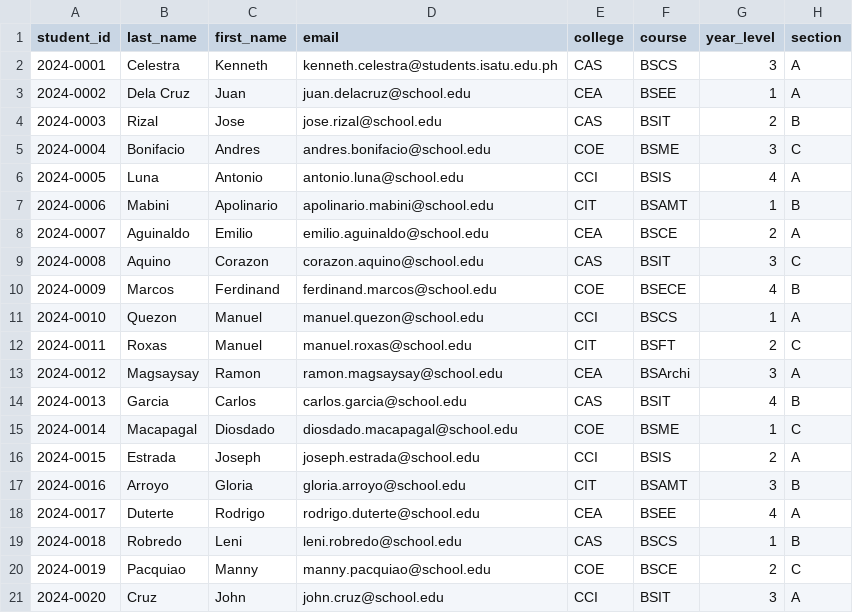
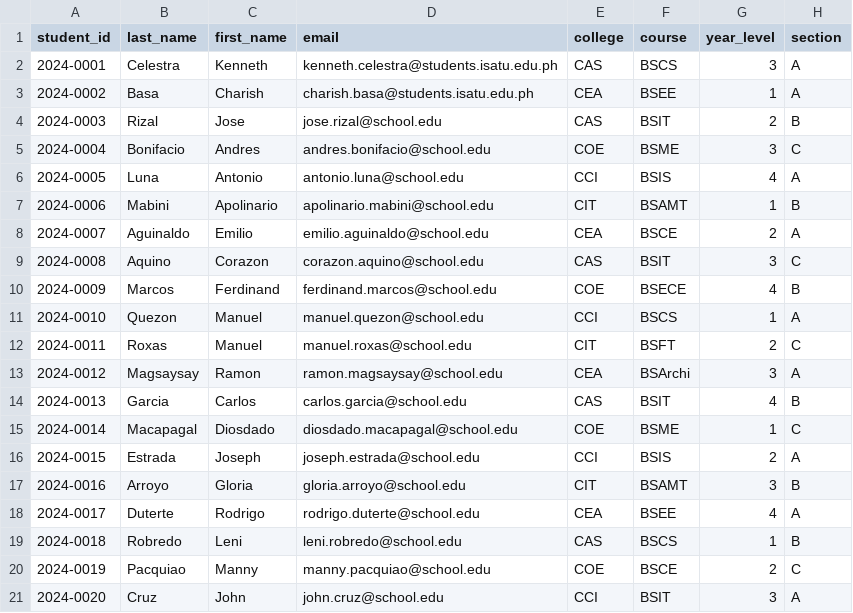
Before and after one commit to KennethCelestra/Capstone_Project, a CSV file: database/dummy_students.csv (was dummy_students.csv), drawn as a sheet.

Commit message:
Refactor project structure, reorganize public and database files, and add Composer support

```diff
--- a/dummy_students.csv
+++ b/database/dummy_students.csv
@@ -2,3 +2,3 @@ student_id,last_name,first_name,email,college,course,year_level,section
 2024-0001,Celestra,Kenneth,kenneth.celestra@students.isatu.edu.ph,CAS,BSCS,3,A
-2024-0002,Dela Cruz,Juan,juan.delacruz@school.edu,CEA,BSEE,1,A
+2024-0002,Basa,Charish,charish.basa@students.isatu.edu.ph,CEA,BSEE,1,A
 2024-0003,Rizal,Jose,jose.rizal@school.edu,CAS,BSIT,2,B
```
Also changed, not shown: 26 other files.
